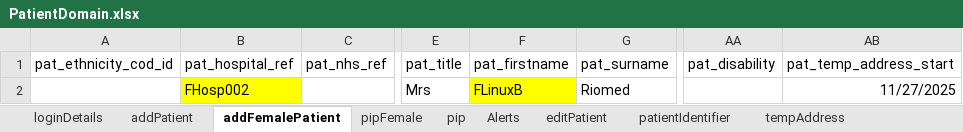
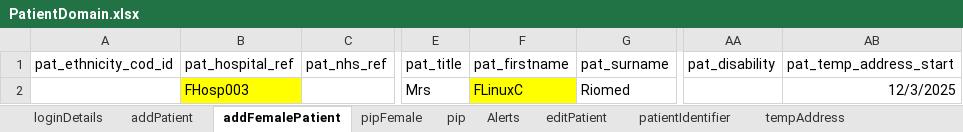
Before and after one commit to manojvyavahare27/GuyanaRepo, an Excel workbook: ExcelFiles/PatientDomain.xlsx, sheet addFemalePatient, drawn as a sheet; only a part is shown, gaps mark what is left out; values as stored, in another font and other column widths than the file's, no borders; the diff names each change by its address in the sheet, - before the commit and + after, or states it on an @@ line.

Commit message:
Female Patient

```diff
--- a/ExcelFiles/PatientDomain.xlsx (sheet addFemalePatient)
+++ b/ExcelFiles/PatientDomain.xlsx (sheet addFemalePatient)
-B2 (pat_hospital_ref): FHosp002
+B2 (pat_hospital_ref): FHosp003
-F2 (pat_firstname): FLinuxB
+F2 (pat_firstname): FLinuxC
-AB2 (pat_temp_address_start): 11/27/2025
+AB2 (pat_temp_address_start): 12/3/2025
```
Also changed, not shown: sheet addPatient, 4 other files.
